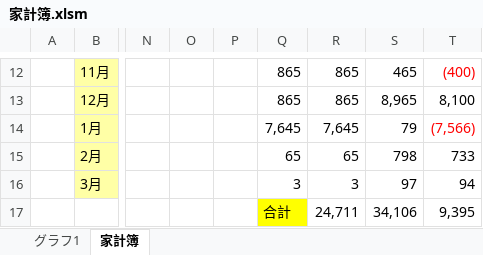
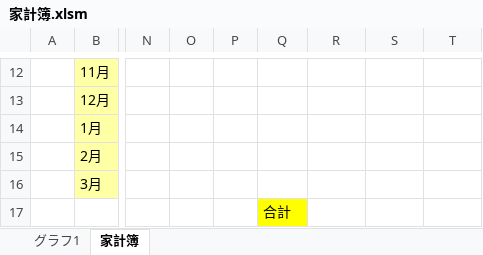
Before and after one commit to MaiFujioka/pf_vba, an Excel workbook: 家計簿.xlsm, sheet 家計簿, drawn as a sheet; only a part is shown, gaps mark what is left out; values as stored, in another font and other column widths than the file's, no borders; charts and pictures not drawn; removed rows and columns are numbered as before the commit, all else as after; rows hold the shown columns only; the diff covers the shown part only; the diff names each change by its address in the sheet, - before the commit and + after, or states it on an @@ line.

```diff
--- a/家計簿.xlsm (sheet 家計簿)
+++ b/家計簿.xlsm (sheet 家計簿)
-Q12:Q13: 865
+Q12:Q13: (empty)
-R12:R13: 865
+R12:R13: (empty)
-S12: 465
+S12: (empty)
-T12: (400)
+T12: (empty)
-S13: 8,965
+S13: (empty)
-T13: 8,100
+T13: (empty)
-Q14: 7,645
+Q14: (empty)
-R14: 7,645
+R14: (empty)
-S14: 79
+S14: (empty)
-T14: (7,566)
+T14: (empty)
-Q15: 65
+Q15: (empty)
-R15: 65
+R15: (empty)
-S15: 798
+S15: (empty)
-T15: 733
+T15: (empty)
-Q16: 3
+Q16: (empty)
-R16: 3
+R16: (empty)
-S16: 97
+S16: (empty)
-T16: 94
+T16: (empty)
-row 17:  |  |  |  |  | 合計 | 24,711 | 34,106 | 9,395
+row 17:  |  |  |  |  | 合計
```
Also changed, not shown: 29 edited cells elsewhere in this sheet, charts or pictures.
